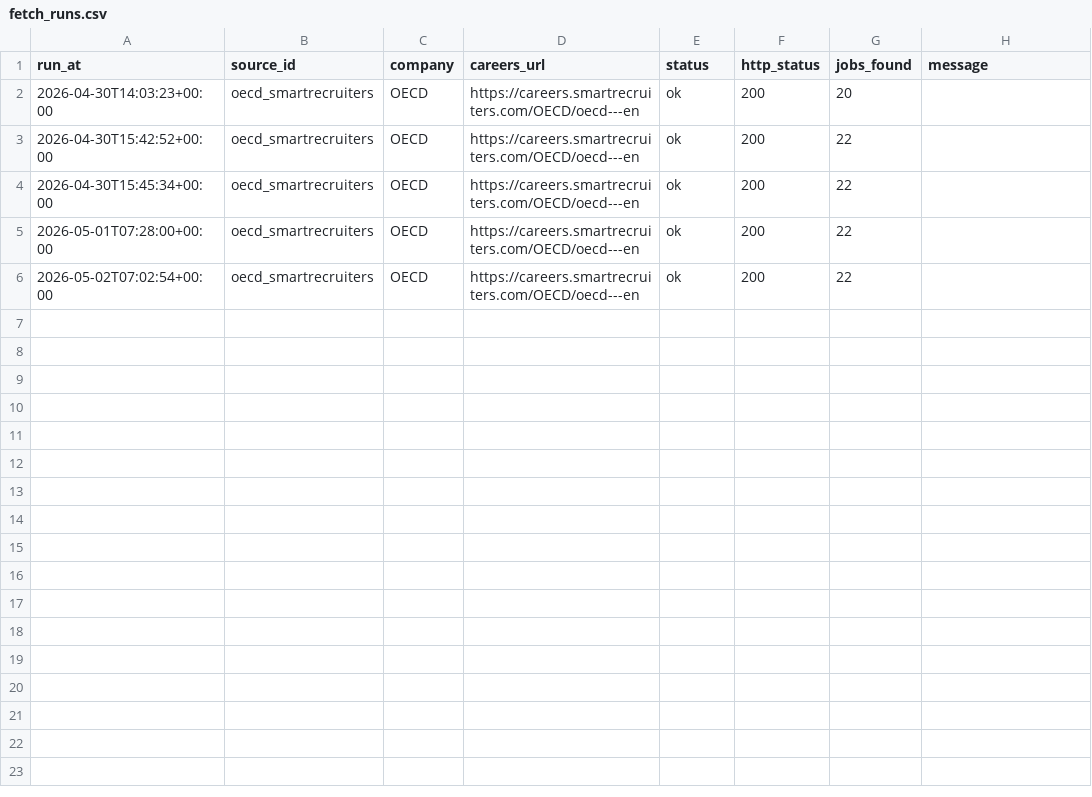
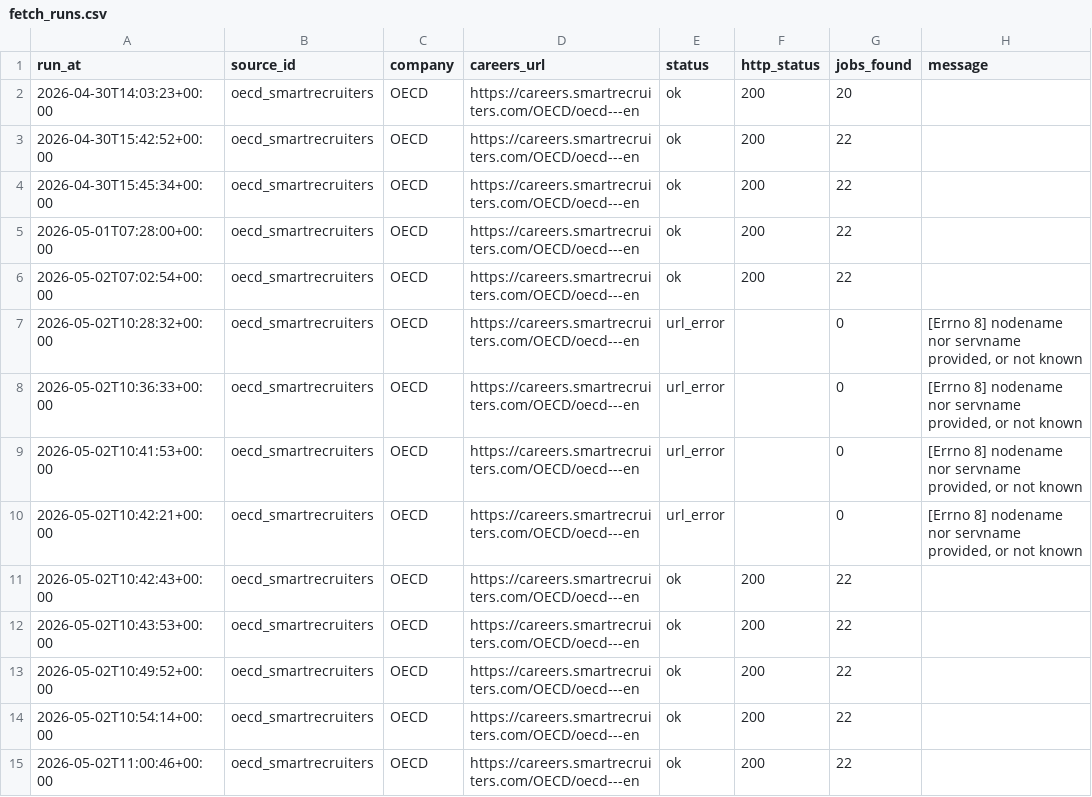
Before and after one commit to yjlee84/job-alerts, a CSV file: data/fetch_runs.csv, drawn as a sheet; the diff names each change by its address in the sheet, - before the commit and + after, or states it on an @@ line.

```diff
--- a/data/fetch_runs.csv
+++ b/data/fetch_runs.csv
+row 7: 2026-05-02T10:28:32+00:00 | oecd_smartrecruiters | OECD | https://careers.smartrecruiters.com/OECD/oecd---en | url_error |  | 0 | [Errno 8] nodename nor servname provided, or not known
+row 8: 2026-05-02T10:36:33+00:00 | oecd_smartrecruiters | OECD | https://careers.smartrecruiters.com/OECD/oecd---en | url_error |  | 0 | [Errno 8] nodename nor servname provided, or not known
+row 9: 2026-05-02T10:41:53+00:00 | oecd_smartrecruiters | OECD | https://careers.smartrecruiters.com/OECD/oecd---en | url_error |  | 0 | [Errno 8] nodename nor servname provided, or not known
+row 10: 2026-05-02T10:42:21+00:00 | oecd_smartrecruiters | OECD | https://careers.smartrecruiters.com/OECD/oecd---en | url_error |  | 0 | [Errno 8] nodename nor servname provided, or not known
+row 11: 2026-05-02T10:42:43+00:00 | oecd_smartrecruiters | OECD | https://careers.smartrecruiters.com/OECD/oecd---en | ok | 200 | 22
+row 12: 2026-05-02T10:43:53+00:00 | oecd_smartrecruiters | OECD | https://careers.smartrecruiters.com/OECD/oecd---en | ok | 200 | 22
+row 13: 2026-05-02T10:49:52+00:00 | oecd_smartrecruiters | OECD | https://careers.smartrecruiters.com/OECD/oecd---en | ok | 200 | 22
+row 14: 2026-05-02T10:54:14+00:00 | oecd_smartrecruiters | OECD | https://careers.smartrecruiters.com/OECD/oecd---en | ok | 200 | 22
+row 15: 2026-05-02T11:00:46+00:00 | oecd_smartrecruiters | OECD | https://careers.smartrecruiters.com/OECD/oecd---en | ok | 200 | 22
```
Also changed, not shown: reports/job_tracker.csv, 7 other files.
